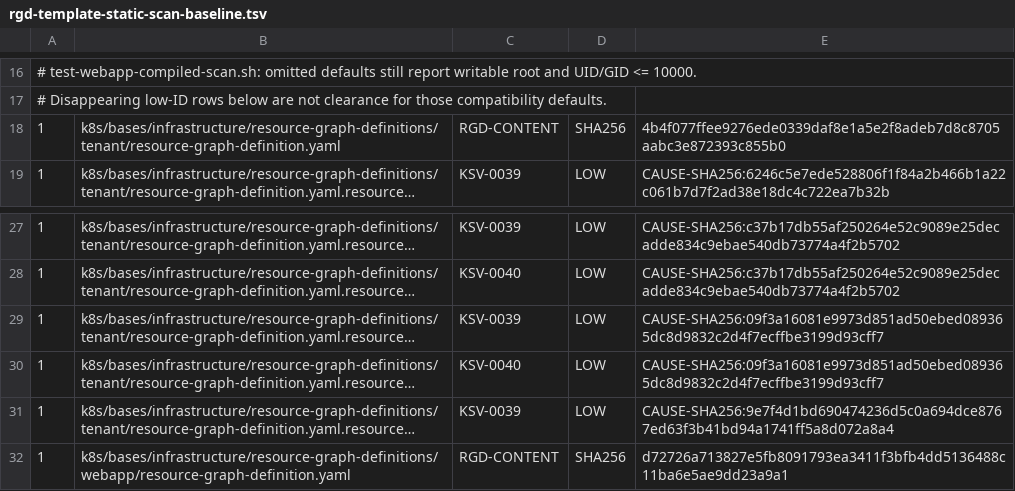
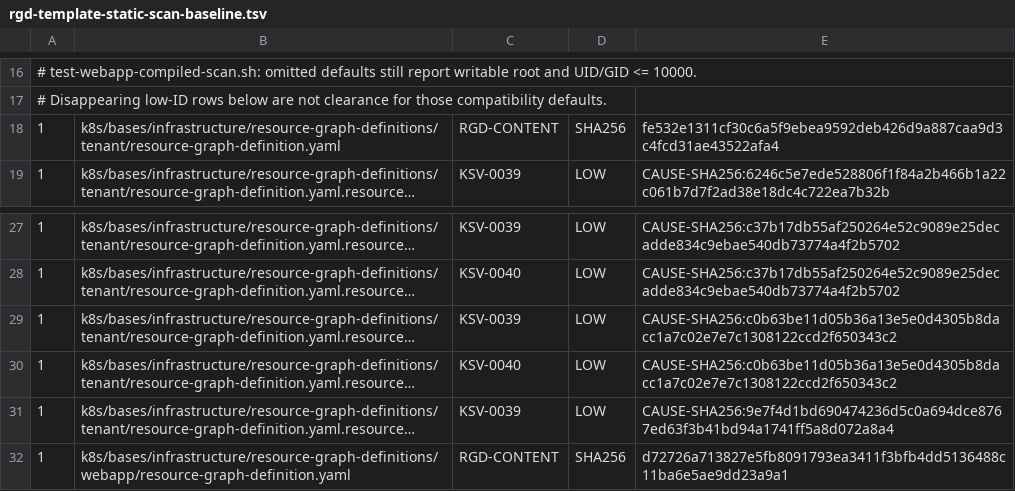
Before and after one commit to devantler-tech/platform, a TSV file: scripts/rgd-template-static-scan-baseline.tsv, drawn as a sheet; only a part is shown, gaps mark what is left out; long unchanged cells end in …; the diff names each change by its address in the sheet, - before the commit and + after, or states it on an @@ line.

```diff
--- a/scripts/rgd-template-static-scan-baseline.tsv
+++ b/scripts/rgd-template-static-scan-baseline.tsv
-E18: 4b4f077ffee9276ede0339daf8e1a5e2f8adeb7d8c8705aabc3e872393c855b0
+E18: fe532e1311cf30c6a5f9ebea9592deb426d9a887caa9d3c4fcd31ae43522afa4
-E29:E30: CAUSE-SHA256:09f3a16081e9973d851ad50ebed089365dc8d9832c2d4f7ecffbe3199d93cff7
+E29:E30: CAUSE-SHA256:c0b63be11d05b36a13e5e0d4305b8dacc1a7c02e7e7c1308122ccd2f650343c2
```
Also changed, not shown: 11 other files.
